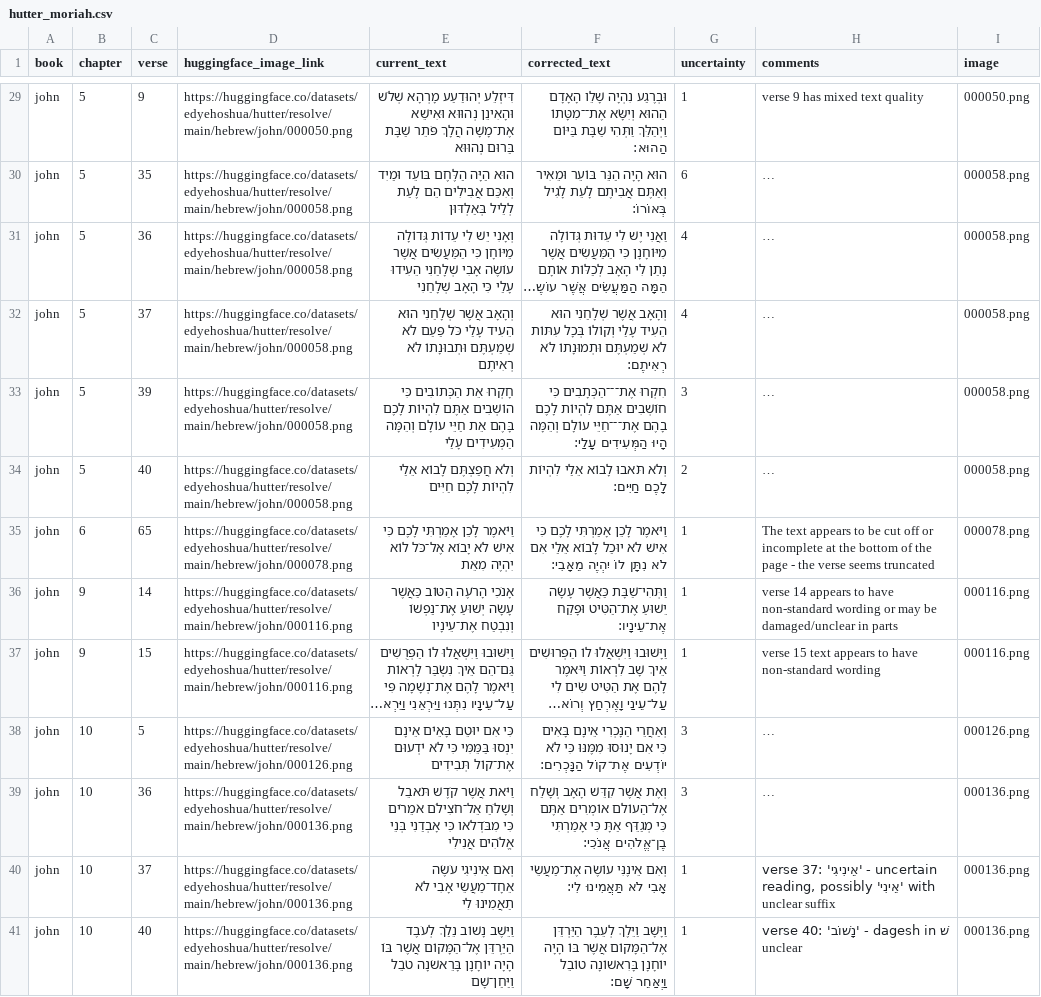
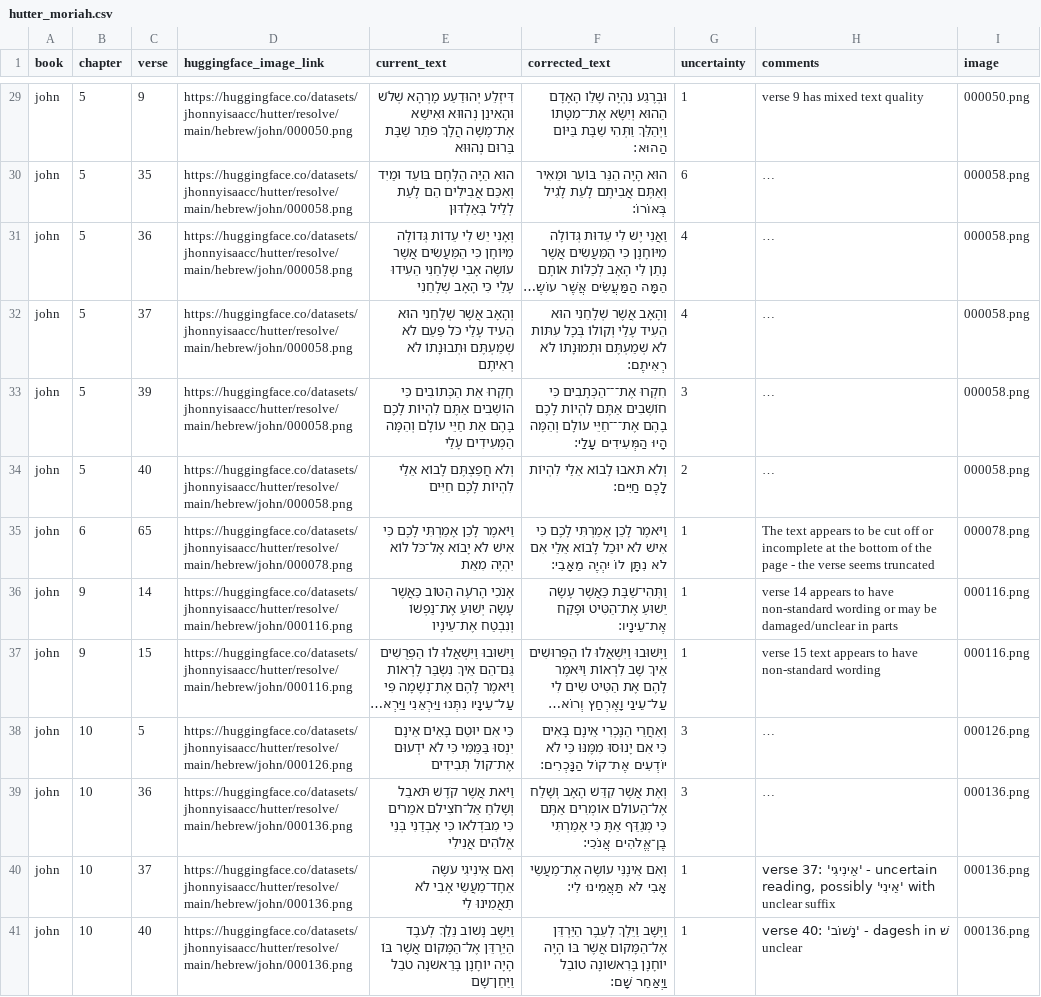
Before and after one commit to edyhvh/davar, a CSV file: data/hutter/staging/data/review/hutter_moriah.csv, drawn as a sheet; only a part is shown, gaps mark what is left out; long unchanged cells end in …; the diff covers the shown part only; the diff names each change by its address in the sheet, - before the commit and + after, or states it on an @@ line.

```diff
--- a/data/hutter/staging/data/review/hutter_moriah.csv
+++ b/data/hutter/staging/data/review/hutter_moriah.csv
-D29 (huggingface_image_link): https://huggingface.co/datasets/edyehoshua/hutter/resolve/main/hebrew/john/000050.png
+D29 (huggingface_image_link): https://huggingface.co/datasets/jhonnyisaacc/hutter/resolve/main/hebrew/john/000050.png
-D30:D34 (huggingface_image_link): https://huggingface.co/datasets/edyehoshua/hutter/resolve/main/hebrew/john/000058.png
+D30:D34 (huggingface_image_link): https://huggingface.co/datasets/jhonnyisaacc/hutter/resolve/main/hebrew/john/000058.png
-D35 (huggingface_image_link): https://huggingface.co/datasets/edyehoshua/hutter/resolve/main/hebrew/john/000078.png
+D35 (huggingface_image_link): https://huggingface.co/datasets/jhonnyisaacc/hutter/resolve/main/hebrew/john/000078.png
-D36:D37 (huggingface_image_link): https://huggingface.co/datasets/edyehoshua/hutter/resolve/main/hebrew/john/000116.png
+D36:D37 (huggingface_image_link): https://huggingface.co/datasets/jhonnyisaacc/hutter/resolve/main/hebrew/john/000116.png
-D38 (huggingface_image_link): https://huggingface.co/datasets/edyehoshua/hutter/resolve/main/hebrew/john/000126.png
+D38 (huggingface_image_link): https://huggingface.co/datasets/jhonnyisaacc/hutter/resolve/main/hebrew/john/000126.png
-D39:D41 (huggingface_image_link): https://huggingface.co/datasets/edyehoshua/hutter/resolve/main/hebrew/john/000136.png
+D39:D41 (huggingface_image_link): https://huggingface.co/datasets/jhonnyisaacc/hutter/resolve/main/hebrew/john/000136.png
```
Also changed, not shown: 27 edited cells elsewhere in this file, data/hutter/staging/data/review/hutter_lena.csv, data/hutter/staging/data/temp/manual_review_144_examples_grouped_144.csv, 5 other files.
